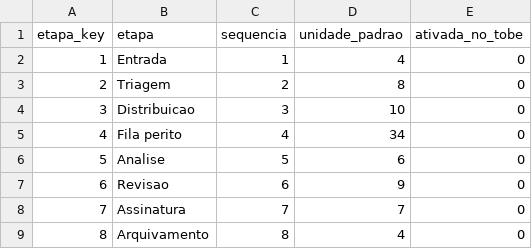
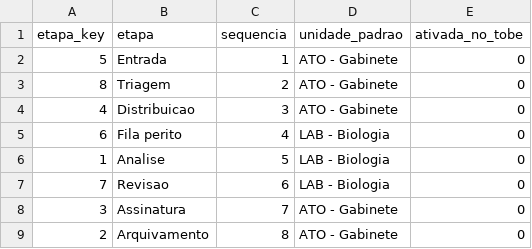
Before and after one commit to renato0503/Aula_politec, a CSV file: Aula 6/datasets/cenario1_processo_pericial/dim_etapa.csv, drawn as a sheet.

```diff
--- a/Aula 6/datasets/cenario1_processo_pericial/dim_etapa.csv
+++ b/Aula 6/datasets/cenario1_processo_pericial/dim_etapa.csv
@@ -1,9 +1,9 @@
 etapa_key;etapa;sequencia;unidade_padrao;ativada_no_tobe
-1;Entrada;1;4;0
-2;Triagem;2;8;0
-3;Distribuicao;3;10;0
-4;Fila perito;4;34;0
-5;Analise;5;6;0
-6;Revisao;6;9;0
-7;Assinatura;7;7;0
-8;Arquivamento;8;4;0
+5;Entrada;1;ATO - Gabinete;0
+8;Triagem;2;ATO - Gabinete;0
+4;Distribuicao;3;ATO - Gabinete;0
+6;Fila perito;4;LAB - Biologia;0
+1;Analise;5;LAB - Biologia;0
+7;Revisao;6;LAB - Biologia;0
+3;Assinatura;7;ATO - Gabinete;0
+2;Arquivamento;8;ATO - Gabinete;0
```
Also changed, not shown: Aula 6/datasets/cenario1_processo_pericial/dim_projeto.csv, Aula 6/datasets/cenario2_processo_orcamento/dim_etapa.csv, 37 other files.
